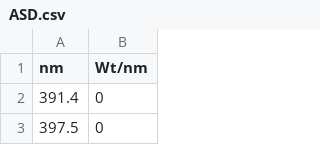
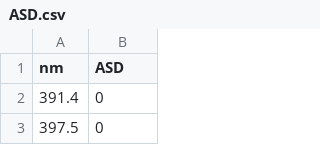
Before and after one commit to MegaTit/csv, a CSV file: ASD.csv, drawn as a sheet; only a part is shown.

Commit message:
Update ASD.csv

```diff
--- a/ASD.csv
+++ b/ASD.csv
@@ -1,2 +1,2 @@
-nm,Wt/nm
+nm,ASD
 391.4,0
```
